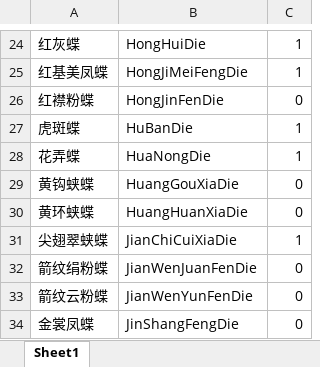
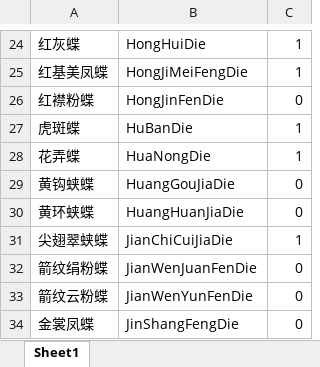
Before and after one commit to wscjxky/SpiderX, an Excel workbook: butterfly/list.xlsx, sheet Sheet1, drawn as a sheet; only a part is shown, gaps mark what is left out; values as stored, in another font and other column widths than the file's, no borders; the diff covers the shown part only; the diff names each change by its address in the sheet, - before the commit and + after, or states it on an @@ line.

```diff
--- a/butterfly/list.xlsx (sheet Sheet1)
+++ b/butterfly/list.xlsx (sheet Sheet1)
-B29: HuangGouXiaDie
+B29: HuangGouJiaDie
-B30: HuangHuanXiaDie
+B30: HuangHuanJiaDie
-B31: JianChiCuiXiaDie
+B31: JianChiCuiJiaDie
```
Also changed, not shown: 28 edited cells elsewhere in this sheet, 30 other files.
